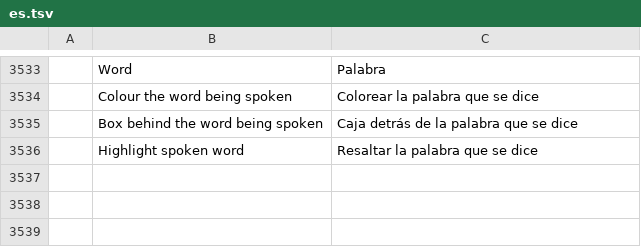
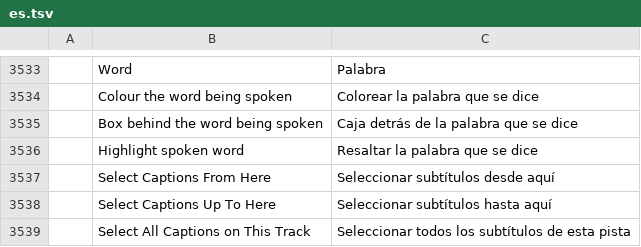
Before and after one commit to wzachmorris/filmcraft, a TSV file: crates/ui-egui/src/i18n/es.tsv, drawn as a sheet; only a part is shown, gaps mark what is left out; the diff names each change by its address in the sheet, - before the commit and + after, or states it on an @@ line.

```diff
--- a/crates/ui-egui/src/i18n/es.tsv
+++ b/crates/ui-egui/src/i18n/es.tsv
+row 3537:  | Select Captions From Here | Seleccionar subtítulos desde aquí
+row 3538:  | Select Captions Up To Here | Seleccionar subtítulos hasta aquí
+row 3539:  | Select All Captions on This Track | Seleccionar todos los subtítulos de esta pista
```
Also changed, not shown: crates/ui-egui/src/i18n/zh-cn.tsv, 5 other files.
